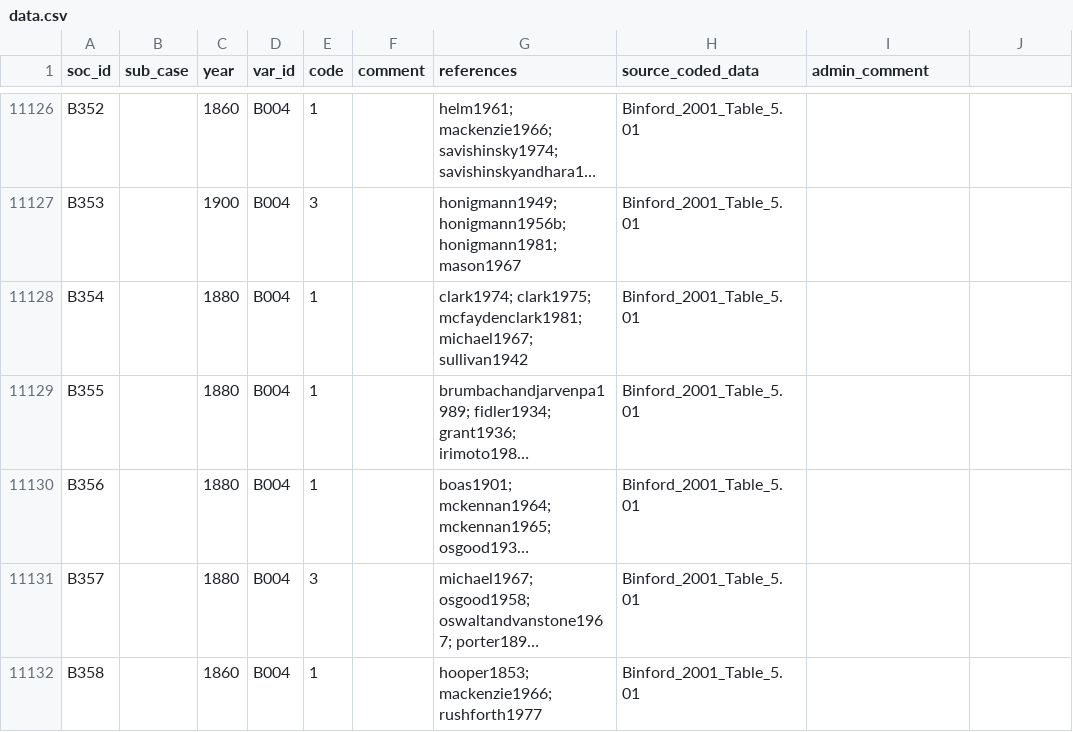
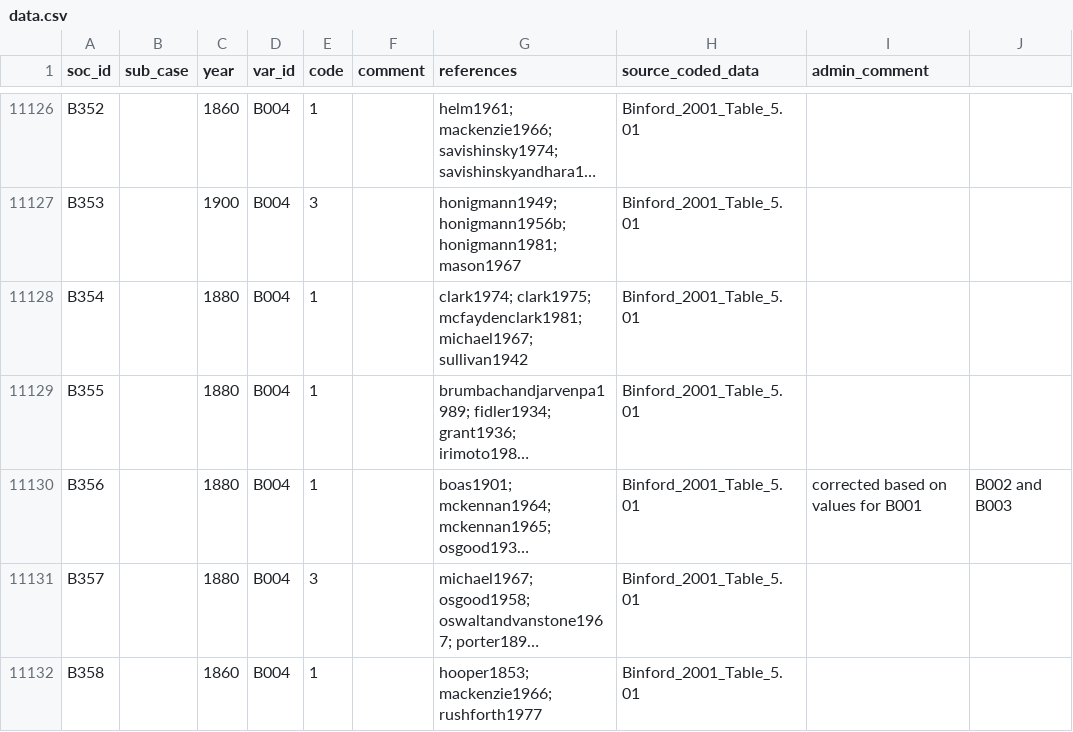
Before and after one commit to D-PLACE/dplace-data, a CSV file: datasets/Binford/data.csv, drawn as a sheet; only a part is shown, gaps mark what is left out; long unchanged cells end in …; the diff names each change by its address in the sheet, - before the commit and + after, or states it on an @@ line.

Commit message:
added comment

```diff
--- a/datasets/Binford/data.csv
+++ b/datasets/Binford/data.csv
-I11130 (admin_comment): (empty)
+I11130 (admin_comment): corrected based on values for B001
-J11130: (empty)
+J11130: B002 and B003
```
